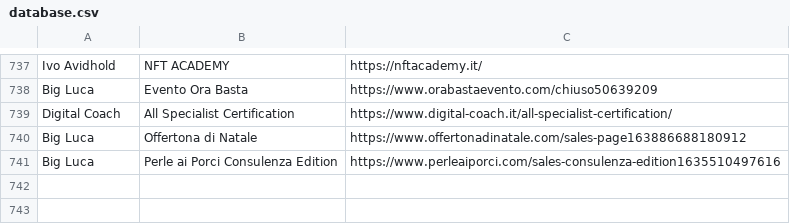
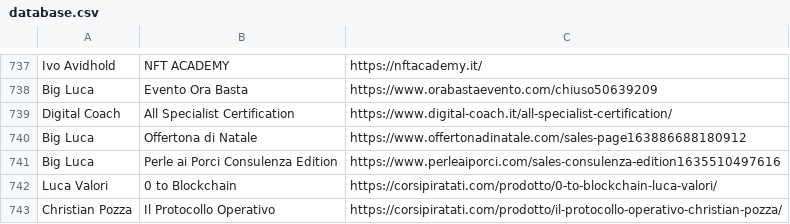
Before and after one commit to dadacaapp/tools, a CSV file: database.csv, drawn as a sheet; only a part is shown, gaps mark what is left out.

Commit message:
Update database.csv

```diff
--- a/database.csv
+++ b/database.csv
@@ -741 +741,3 @@ Big Luca; Offertona di Natale; https://www.offertonadinatale.com/sales-page16388
 Big Luca; Perle ai Porci Consulenza Edition; https://www.perleaiporci.com/sales-consulenza-edition1635510497616
+Luca Valori; 0 to Blockchain; https://corsipiratati.com/prodotto/0-to-blockchain-luca-valori/
+Christian Pozza; Il Protocollo Operativo; https://corsipiratati.com/prodotto/il-protocollo-operativo-christian-pozza/
```
